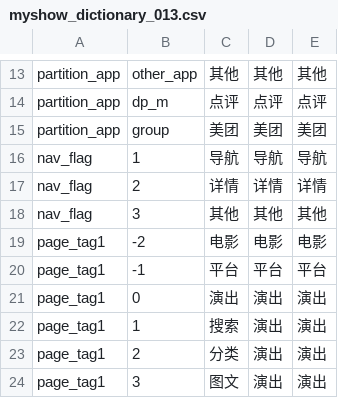
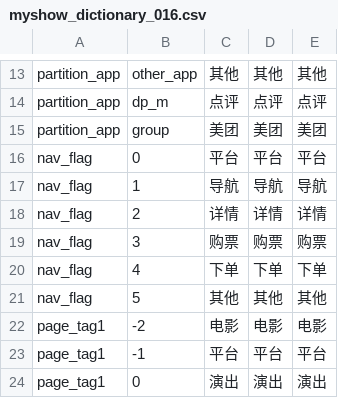
Before and after one commit to fnfly2005/omy_code, a CSV file: table/myshow_dictionary_016.csv (was table/myshow_dictionary_013.csv), drawn as a sheet; only a part is shown, gaps mark what is left out; the shorter side is filled out with more unchanged rows.

```diff
--- a/table/myshow_dictionary_013.csv
+++ b/table/myshow_dictionary_016.csv
@@ -15,5 +15,8 @@ partition_app,dp_m,点评,点评,点评
 partition_app,group,美团,美团,美团
+nav_flag,0,平台,平台,平台
 nav_flag,1,导航,导航,导航
 nav_flag,2,详情,详情,详情
-nav_flag,3,其他,其他,其他
+nav_flag,3,购票,购票,购票
+nav_flag,4,下单,下单,下单
+nav_flag,5,其他,其他,其他
 page_tag1,-2,电影,电影,电影
```
Also changed, not shown: table/myshow_pv_009.csv, 8 other files.
